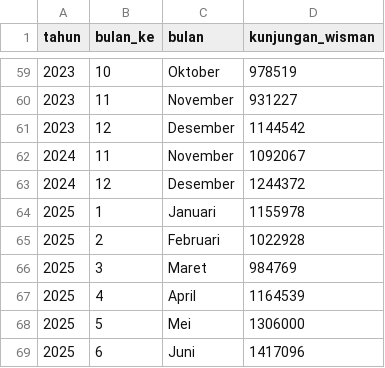
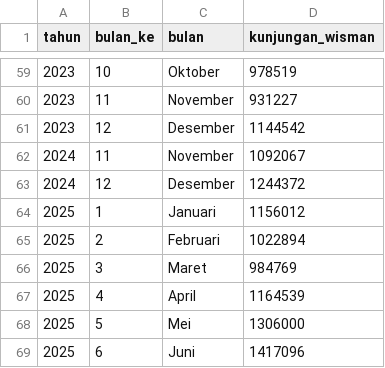
Before and after one commit to baghizash/pariwisata-indonesia-2026, a CSV file: powerbi/fact_wisman_bulanan.csv, drawn as a sheet; only a part is shown, gaps mark what is left out.

Commit message:
Add powerbi/fact_wisman_bulanan.csv

```diff
--- a/powerbi/fact_wisman_bulanan.csv
+++ b/powerbi/fact_wisman_bulanan.csv
@@ -63,4 +63,4 @@ tahun,bulan_ke,bulan,kunjungan_wisman
 2024,12,Desember,1244372
-2025,1,Januari,1155978
-2025,2,Februari,1022928
+2025,1,Januari,1156012
+2025,2,Februari,1022894
 2025,3,Maret,984769
```
